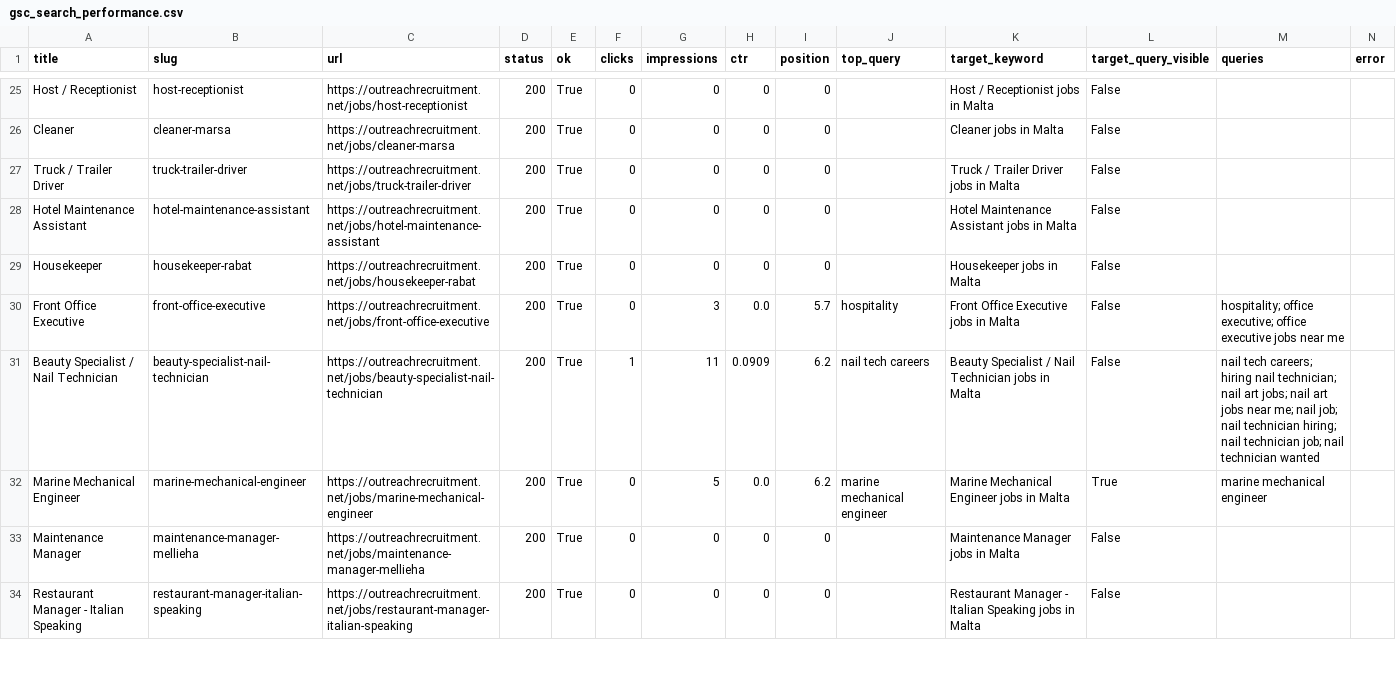
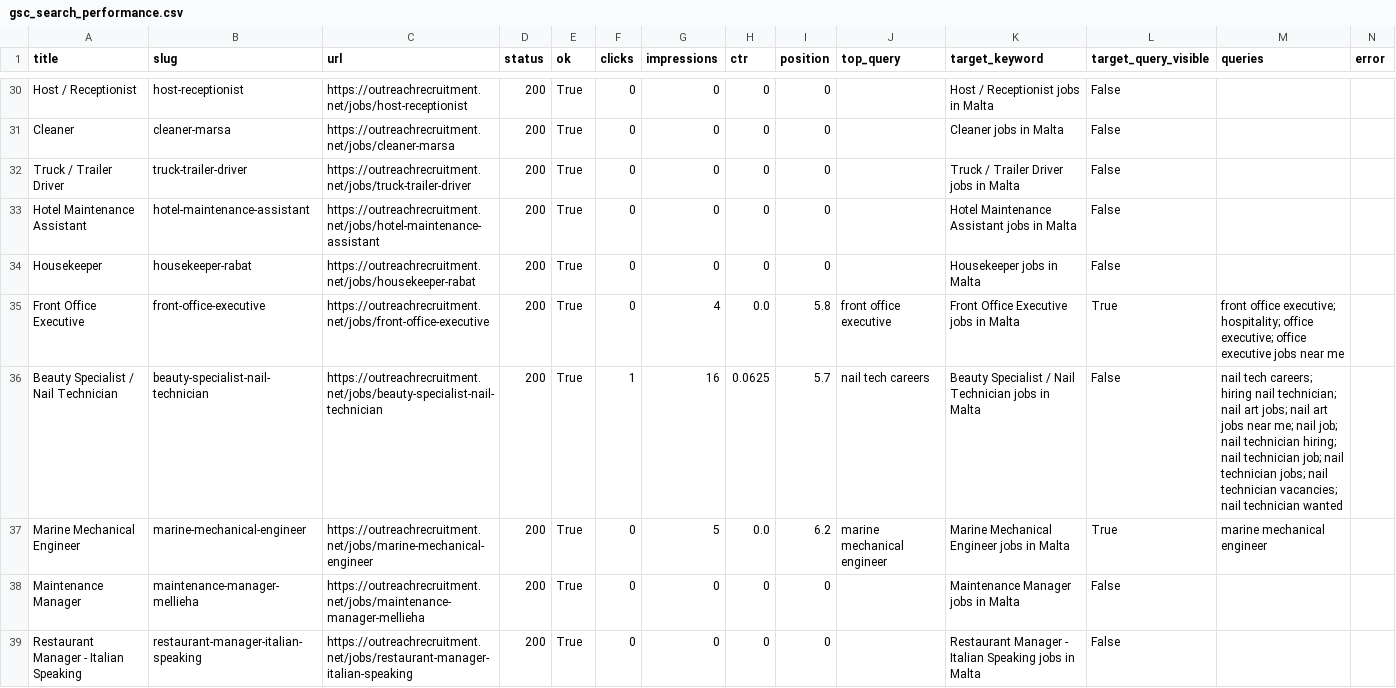
Before and after one commit to sofyanebarakat-beep/OutreachRecruitment-Jobs-in-Malta, a CSV file: reports/gsc_search_performance.csv, drawn as a sheet; only a part is shown, gaps mark what is left out; the diff covers the shown part only.

```diff
--- a/reports/gsc_search_performance.csv
+++ b/reports/gsc_search_performance.csv
@@ -29,4 +34,4 @@ Hotel Maintenance Assistant,hotel-maintenance-assistant,https://outreachrecruitm
 Housekeeper,housekeeper-rabat,https://outreachrecruitment.net/jobs/housekeeper-rabat,200,True,0,0,0,0,,Housekeeper jobs in Malta,False,,
-Front Office Executive,front-office-executive,https://outreachrecruitment.net/jobs/front-office-executive,200,True,0,3,0.0,5.7,hospitality,Front Office Executive jobs in Malta,False,hospitality; office executive; office executive jobs near me,
-Beauty Specialist / Nail Technician,beauty-specialist-nail-technician,https://outreachrecruitment.net/jobs/beauty-specialist-nail-technician,200,True,1,11,0.0909,6.2,nail tech careers,Beauty Specialist / Nail Technician jobs in Malta,False,nail tech careers; hiring nail technician; nail art jobs; nail art jobs near me; nail job; nail technician hiring; nail technician job; nail technician wanted,
+Front Office Executive,front-office-executive,https://outreachrecruitment.net/jobs/front-office-executive,200,True,0,4,0.0,5.8,front office executive,Front Office Executive jobs in Malta,True,front office executive; hospitality; office executive; office executive jobs near me,
+Beauty Specialist / Nail Technician,beauty-specialist-nail-technician,https://outreachrecruitment.net/jobs/beauty-specialist-nail-technician,200,True,1,16,0.0625,5.7,nail tech careers,Beauty Specialist / Nail Technician jobs in Malta,False,nail tech careers; hiring nail technician; nail art jobs; nail art jobs near me; nail job; nail technician hiring; nail technician job; nail technician jobs; nail technician vacancies; nail technician wanted,
 Marine Mechanical Engineer,marine-mechanical-engineer,https://outreachrecruitment.net/jobs/marine-mechanical-engineer,200,True,0,5,0.0,6.2,marine mechanical engineer,Marine Mechanical Engineer jobs in Malta,True,marine mechanical engineer,
```
Also changed, not shown: 6 added rows and 65 edited cells elsewhere in this file, reports/google_indexing_history.csv, reports/gsc_indexing_problems.csv, 30 other files.
